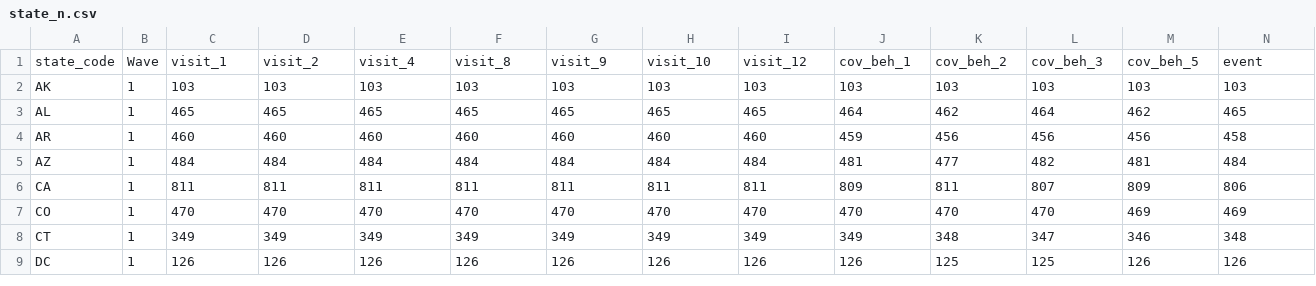
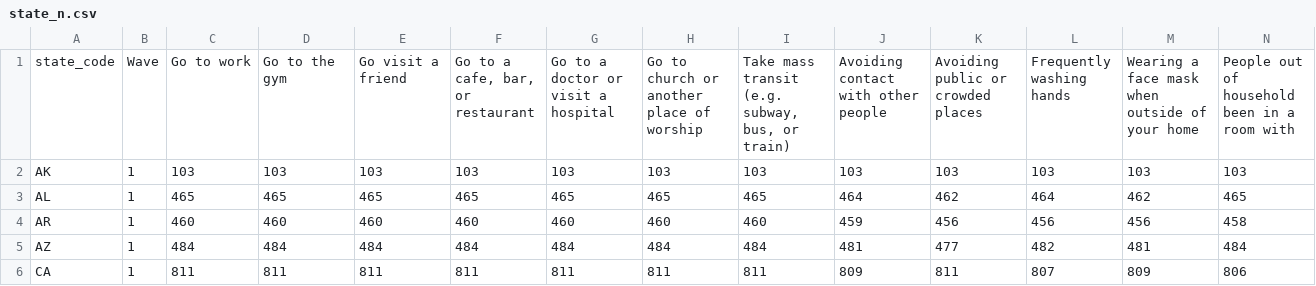
Before and after one commit to tam-urmi/behavior_covid_states, a CSV file: behaviors/state_n.csv, drawn as a sheet; only a part is shown; the shorter side is filled out with more unchanged rows; removed rows and columns are numbered as before the commit, all else as after; the diff names each change by its address in the sheet, - before the commit and + after, or states it on an @@ line.

```diff
--- a/behaviors/state_n.csv
+++ b/behaviors/state_n.csv
-row 1: state_code | Wave | visit_1 | visit_2 | visit_4 | visit_8 | visit_9 | visit_10 | visit_12 | cov_beh_1 | cov_beh_2 | cov_beh_3 | cov_beh_5 | event
+row 1: state_code | Wave | Go to work | Go to the gym | Go visit a friend | Go to a cafe, bar, or restaurant | Go to a doctor or visit a hospital | Go to church or another place of worship | Take mass transit (e.g. subway, bus, or train) | Avoiding contact with other people | Avoiding public or crowded places | Frequently washing hands | Wearing a face mask when outside of your home | People out of household been in a room with
```
Also changed, not shown: 1 other file.
